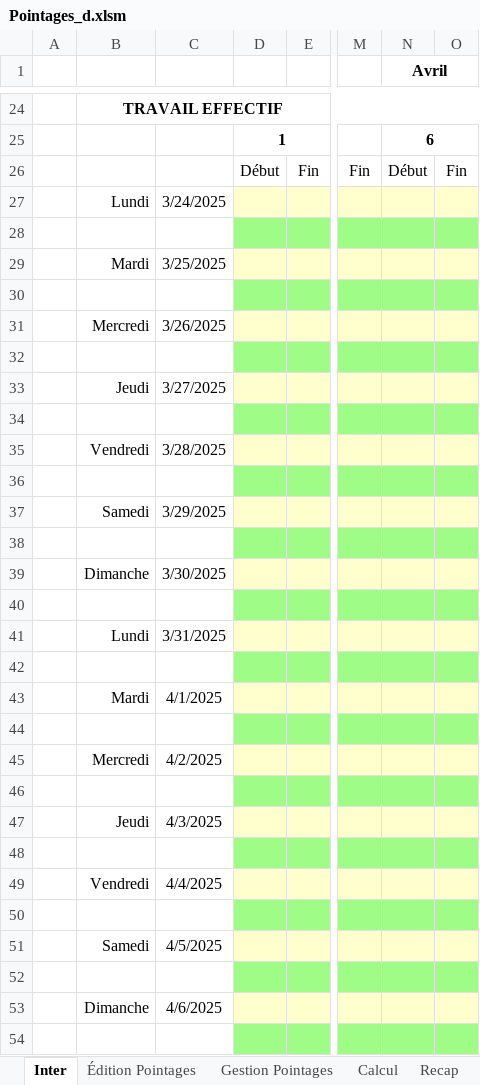
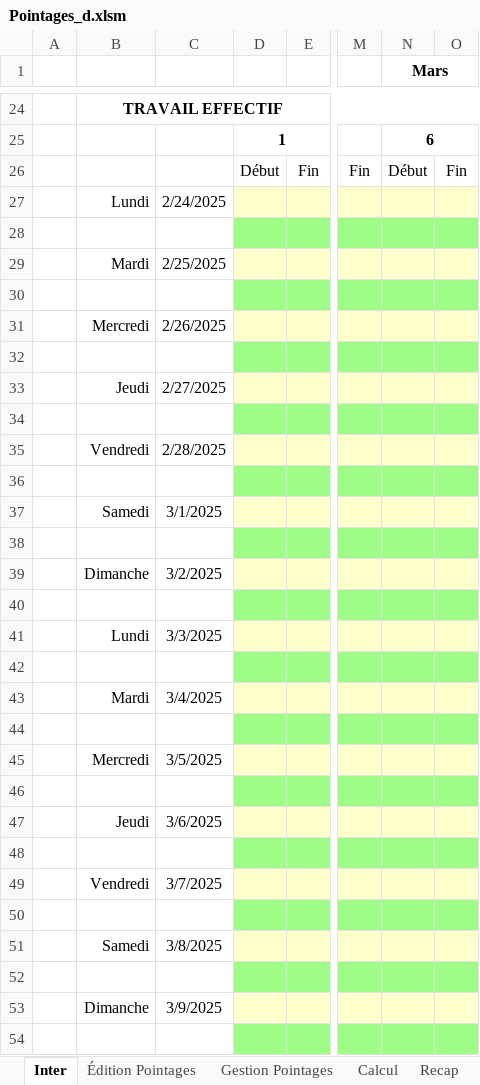
Before and after one commit to avigeilpro/PointagesXL, an Excel workbook: Pointages/Pointages_d.xlsm, sheet Inter, drawn as a sheet; only a part is shown, gaps mark what is left out; values as stored, in another font and other column widths than the file's, no borders; charts and pictures not drawn; the diff covers the shown part only; the diff names each change by its address in the sheet, - before the commit and + after, or states it on an @@ line.

Commit message:
Update Pointages_d.xlsm

```diff
--- a/Pointages/Pointages_d.xlsm (sheet Inter)
+++ b/Pointages/Pointages_d.xlsm (sheet Inter)
-N1: Avril
+N1: Mars
-C27: 3/24/2025
+C27: 2/24/2025
-C29: 3/25/2025
+C29: 2/25/2025
-C31: 3/26/2025
+C31: 2/26/2025
-C33: 3/27/2025
+C33: 2/27/2025
-C35: 3/28/2025
+C35: 2/28/2025
-C37: 3/29/2025
+C37: 3/1/2025
-C39: 3/30/2025
+C39: 3/2/2025
-C41: 3/31/2025
+C41: 3/3/2025
-C43: 4/1/2025
+C43: 3/4/2025
-C45: 4/2/2025
+C45: 3/5/2025
-C47: 4/3/2025
+C47: 3/6/2025
-C49: 4/4/2025
+C49: 3/7/2025
-C51: 4/5/2025
+C51: 3/8/2025
-C53: 4/6/2025
+C53: 3/9/2025
```
Also changed, not shown: 15 edited cells elsewhere in this sheet, sheet Recap, charts or pictures.
